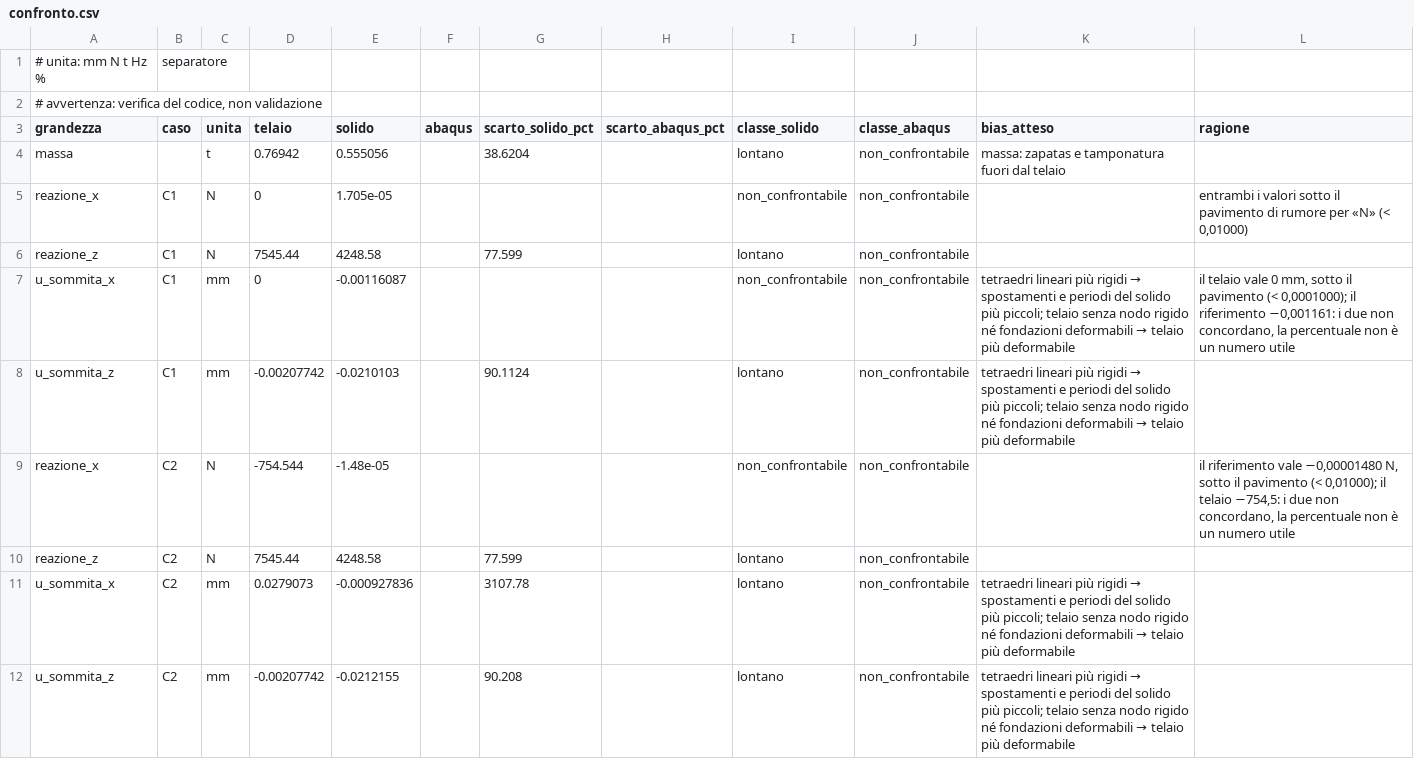
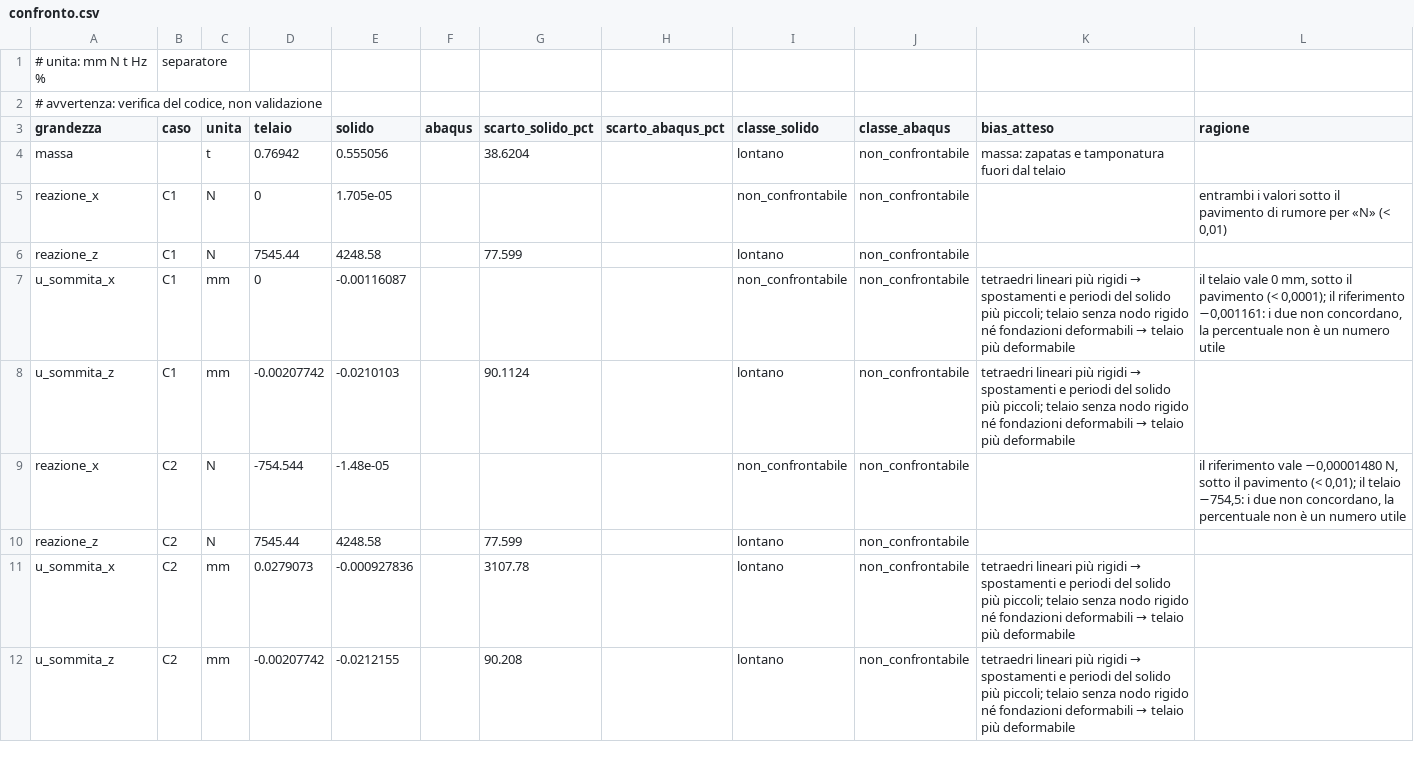
Before and after one commit to maeurong/NOVA, a CSV file: docs/caso-studio/confronto.csv, drawn as a sheet; only a part is shown; the diff covers the shown part only.

```diff
--- a/docs/caso-studio/confronto.csv
+++ b/docs/caso-studio/confronto.csv
@@ -4,7 +4,7 @@ grandezza;caso;unita;telaio;solido;abaqus;scarto_solido_pct;scarto_abaqus_pct;cl
 massa;;t;0.76942;0.555056;;38.6204;;lontano;non_confrontabile;massa: zapatas e tamponatura fuori dal telaio;
-reazione_x;C1;N;0;1.705e-05;;;;non_confrontabile;non_confrontabile;;entrambi i valori sotto il pavimento di rumore per «N» (< 0,01000)
+reazione_x;C1;N;0;1.705e-05;;;;non_confrontabile;non_confrontabile;;entrambi i valori sotto il pavimento di rumore per «N» (< 0,01)
 reazione_z;C1;N;7545.44;4248.58;;77.599;;lontano;non_confrontabile;;
-u_sommita_x;C1;mm;0;-0.00116087;;;;non_confrontabile;non_confrontabile;"tetraedri lineari più rigidi → spostamenti e periodi del solido più piccoli; telaio senza nodo rigido né fondazioni deformabili → telaio più deformabile";"il telaio vale 0 mm, sotto il pavimento (< 0,0001000); il riferimento −0,001161: i due non concordano, la percentuale non è un numero utile"
+u_sommita_x;C1;mm;0;-0.00116087;;;;non_confrontabile;non_confrontabile;"tetraedri lineari più rigidi → spostamenti e periodi del solido più piccoli; telaio senza nodo rigido né fondazioni deformabili → telaio più deformabile";"il telaio vale 0 mm, sotto il pavimento (< 0,0001); il riferimento −0,001161: i due non concordano, la percentuale non è un numero utile"
 u_sommita_z;C1;mm;-0.00207742;-0.0210103;;90.1124;;lontano;non_confrontabile;"tetraedri lineari più rigidi → spostamenti e periodi del solido più piccoli; telaio senza nodo rigido né fondazioni deformabili → telaio più deformabile";
-reazione_x;C2;N;-754.544;-1.48e-05;;;;non_confrontabile;non_confrontabile;;"il riferimento vale −0,00001480 N, sotto il pavimento (< 0,01000); il telaio −754,5: i due non concordano, la percentuale non è un numero utile"
+reazione_x;C2;N;-754.544;-1.48e-05;;;;non_confrontabile;non_confrontabile;;"il riferimento vale −0,00001480 N, sotto il pavimento (< 0,01); il telaio −754,5: i due non concordano, la percentuale non è un numero utile"
 reazione_z;C2;N;7545.44;4248.58;;77.599;;lontano;non_confrontabile;;
```
Also changed, not shown: 3 edited cells elsewhere in this file, 3 other files.
